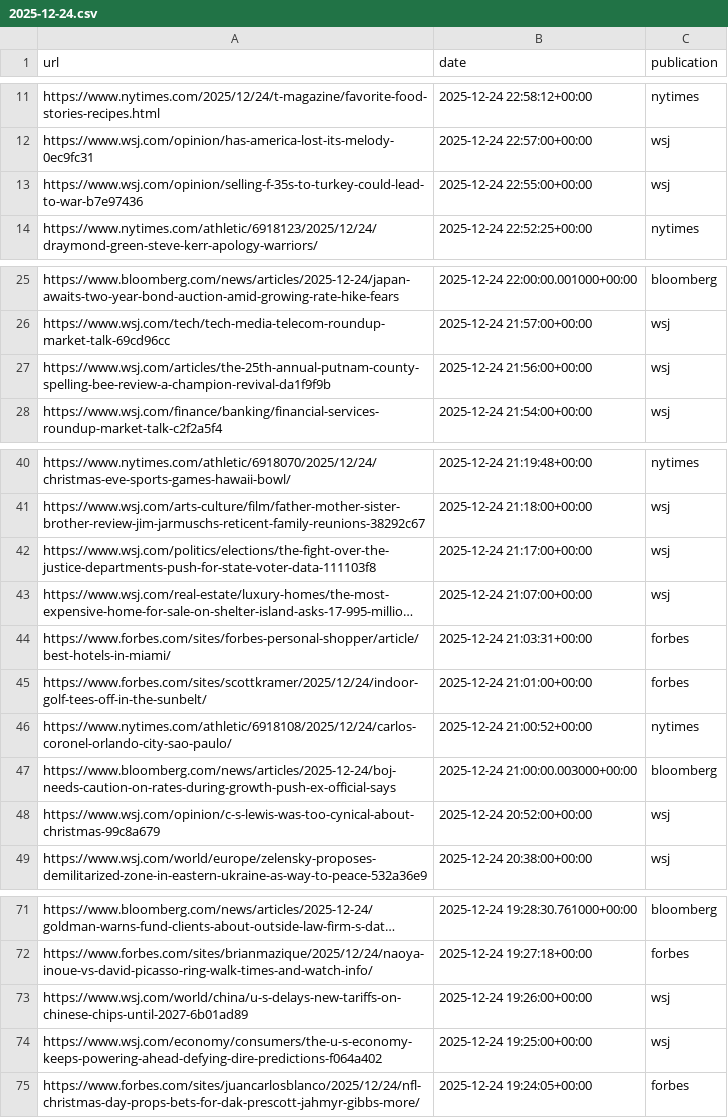
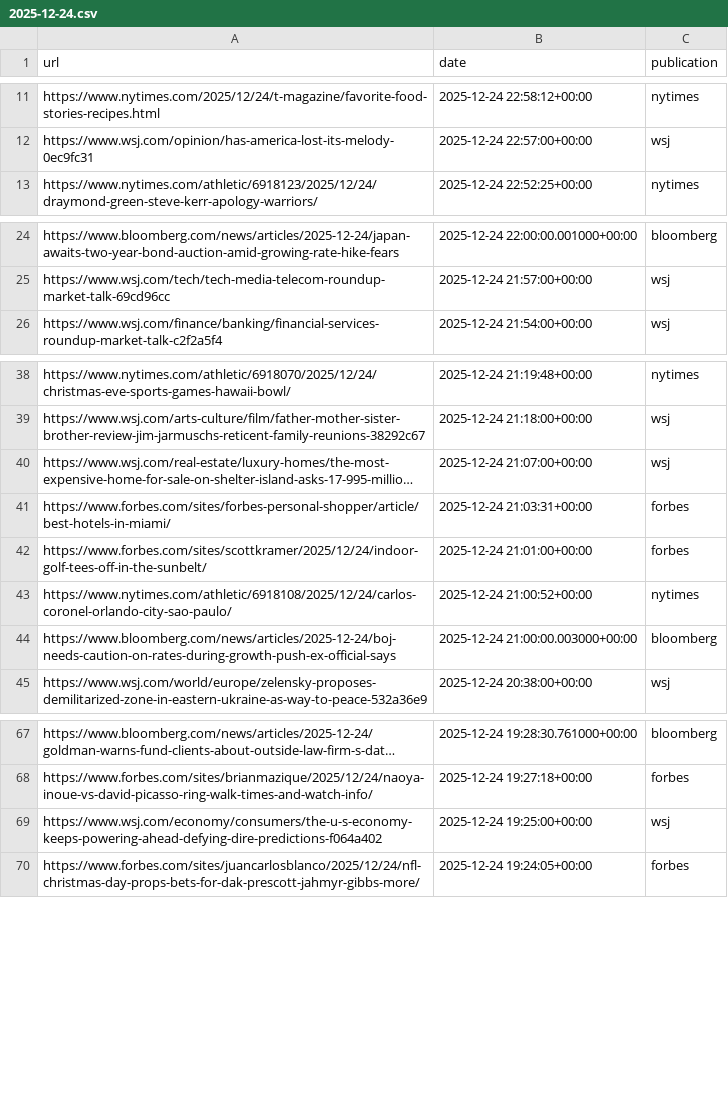
Before and after one commit to seo-detective/sitemap-tracker, a CSV file: data/daily/2025-12-24.csv, drawn as a sheet; only a part is shown, gaps mark what is left out; long unchanged cells end in …; removed rows and columns are numbered as before the commit, all else as after; the diff covers the shown part only; the diff names each change by its address in the sheet, - before the commit and + after, or states it on an @@ line.

```diff
--- a/data/daily/2025-12-24.csv
+++ b/data/daily/2025-12-24.csv
-row 13: https://www.wsj.com/opinion/selling-f-35s-to-turkey-could-lead-to-war-b7e97436 | 2025-12-24 22:55:00+00:00 | wsj
-row 27: https://www.wsj.com/articles/the-25th-annual-putnam-county-spelling-bee-review-a-champion-revival-da1f9f9b | 2025-12-24 21:56:00+00:00 | wsj
-row 42: https://www.wsj.com/politics/elections/the-fight-over-the-justice-departments-push-for-state-voter-data-111103f8 | 2025-12-24 21:17:00+00:00 | wsj
-row 48: https://www.wsj.com/opinion/c-s-lewis-was-too-cynical-about-christmas-99c8a679 | 2025-12-24 20:52:00+00:00 | wsj
-row 73: https://www.wsj.com/world/china/u-s-delays-new-tariffs-on-chinese-chips-until-2027-6b01ad89 | 2025-12-24 19:26:00+00:00 | wsj
```
Also changed, not shown: 2 added rows, 2 removed rows and 2 moved rows elsewhere in this file, data/daily/2025-12-22.csv, 3 other files.
